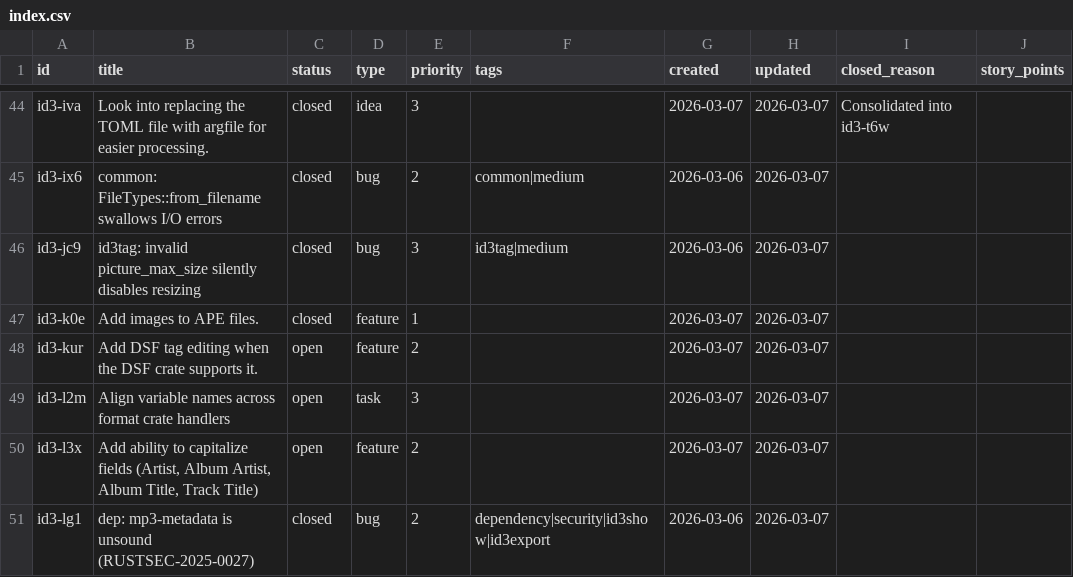
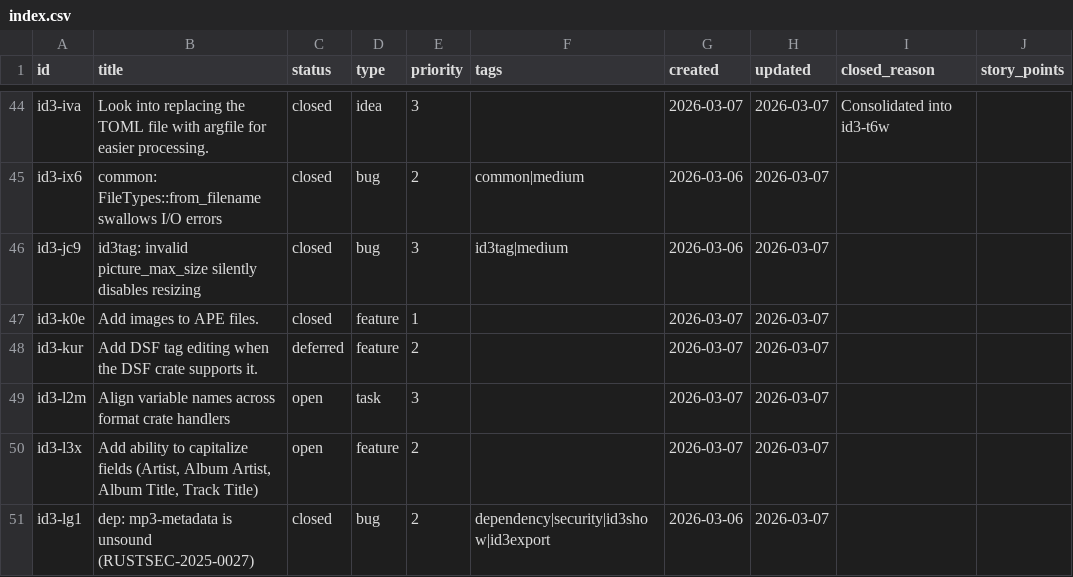
Before and after one commit to evensolberg/id3tools, a CSV file: .crumbs/index.csv, drawn as a sheet; only a part is shown, gaps mark what is left out.

```diff
--- a/.crumbs/index.csv
+++ b/.crumbs/index.csv
@@ -47,3 +47,3 @@ id3-jc9,id3tag: invalid picture_max_size silently disables resizing,closed,bug,3
 id3-k0e,Add images to APE files.,closed,feature,1,,2026-03-07,2026-03-07,,
-id3-kur,Add DSF tag editing when the DSF crate supports it.,open,feature,2,,2026-03-07,2026-03-07,,
+id3-kur,Add DSF tag editing when the DSF crate supports it.,deferred,feature,2,,2026-03-07,2026-03-07,,
 id3-l2m,Align variable names across format crate handlers,open,task,3,,2026-03-07,2026-03-07,,
```
Also changed, not shown: 11 other files.
